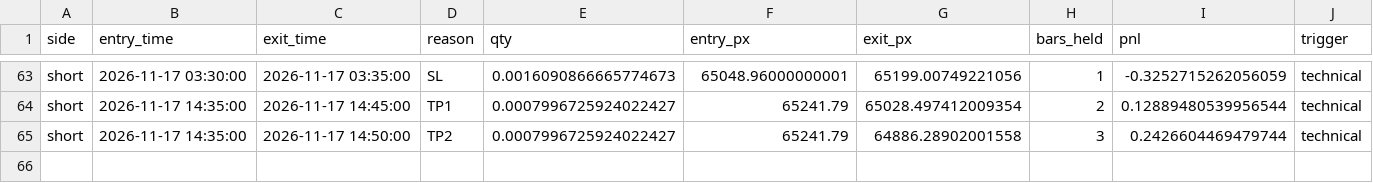
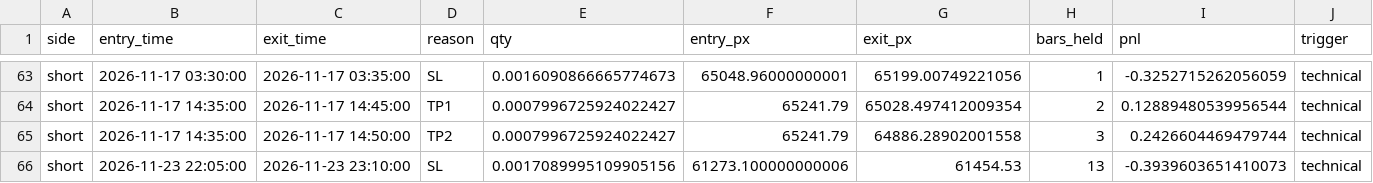
Before and after one commit to AmanSingh1812/btcusdt-scalper-highfreq-paper-trading, a CSV file: data/btcusdt_trades.csv, drawn as a sheet; only a part is shown, gaps mark what is left out; the diff names each change by its address in the sheet, - before the commit and + after, or states it on an @@ line.

```diff
--- a/data/btcusdt_trades.csv
+++ b/data/btcusdt_trades.csv
+row 66: short | 2026-11-23 22:05:00 | 2026-11-23 23:10:00 | SL | 0.0017089995109905156 | 61273.100000000006 | 61454.53 | 13 | -0.3939603651410073 | technical
```
Also changed, not shown: 4 other files.
